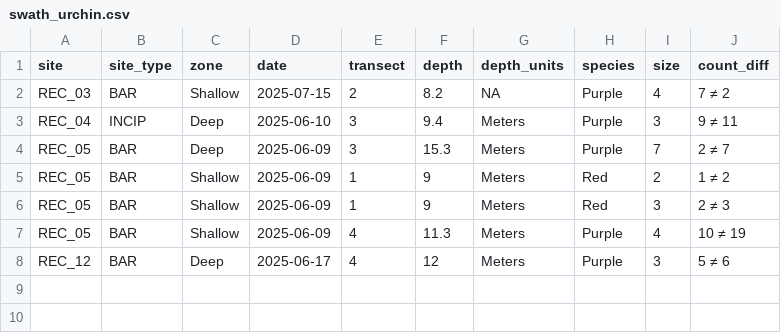
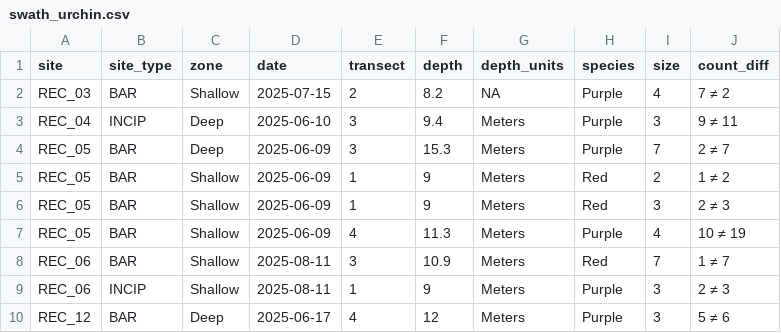
Before and after one commit to MontereyBayAquarium/kelpforest_database_processing, a CSV file: swath_urchin.csv, drawn as a sheet; the diff names each change by its address in the sheet, - before the commit and + after, or states it on an @@ line.

```diff
--- a/swath_urchin.csv
+++ b/swath_urchin.csv
+row 8: REC_06 | BAR | Shallow | 2025-08-11 | 3 | 10.9 | Meters | Red | 7 | 1 ≠ 7
+row 9: REC_06 | INCIP | Shallow | 2025-08-11 | 1 | 9 | Meters | Purple | 3 | 2 ≠ 3
```
Also changed, not shown: swath_macpyr.csv, 1 other file.
